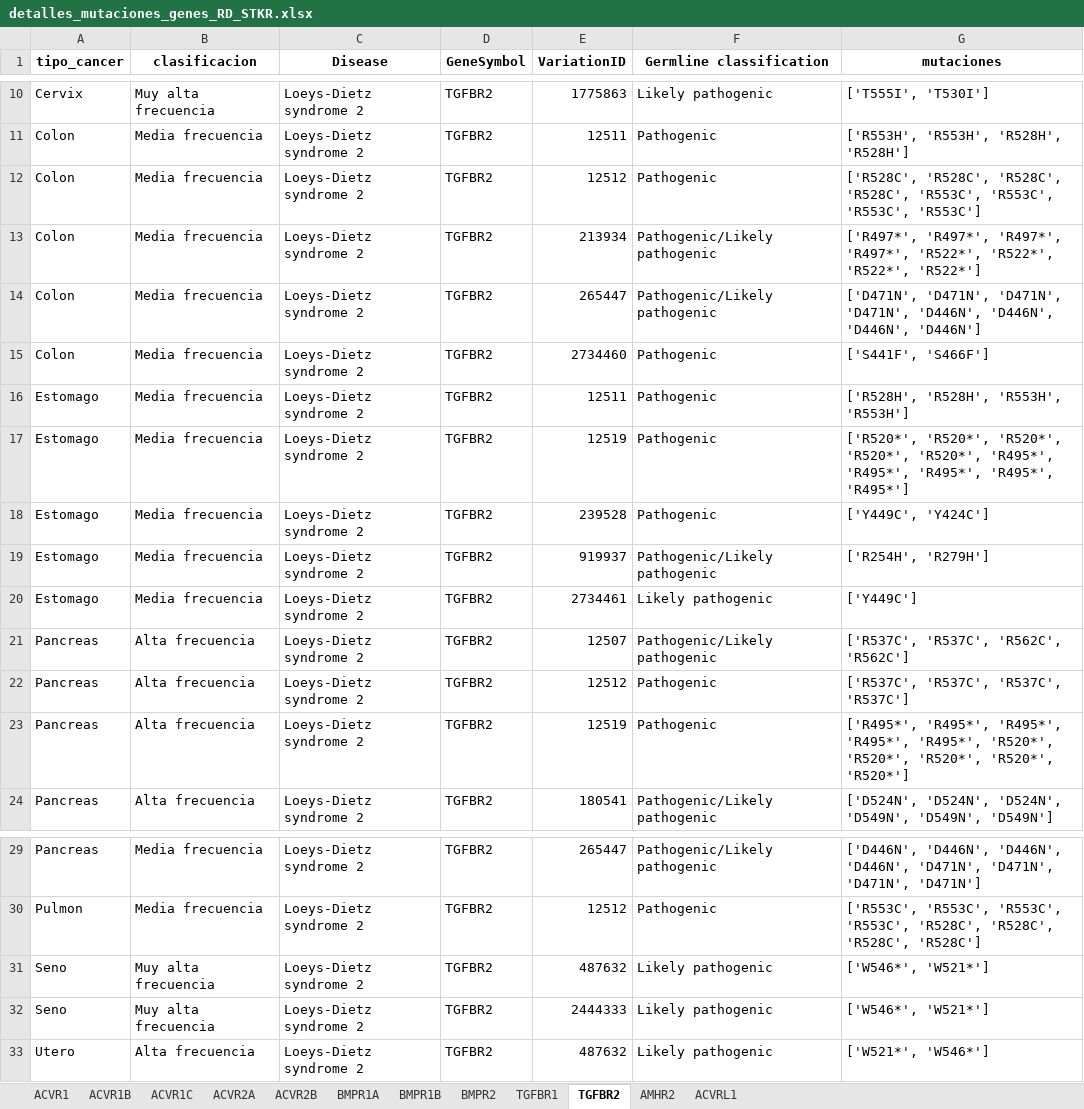
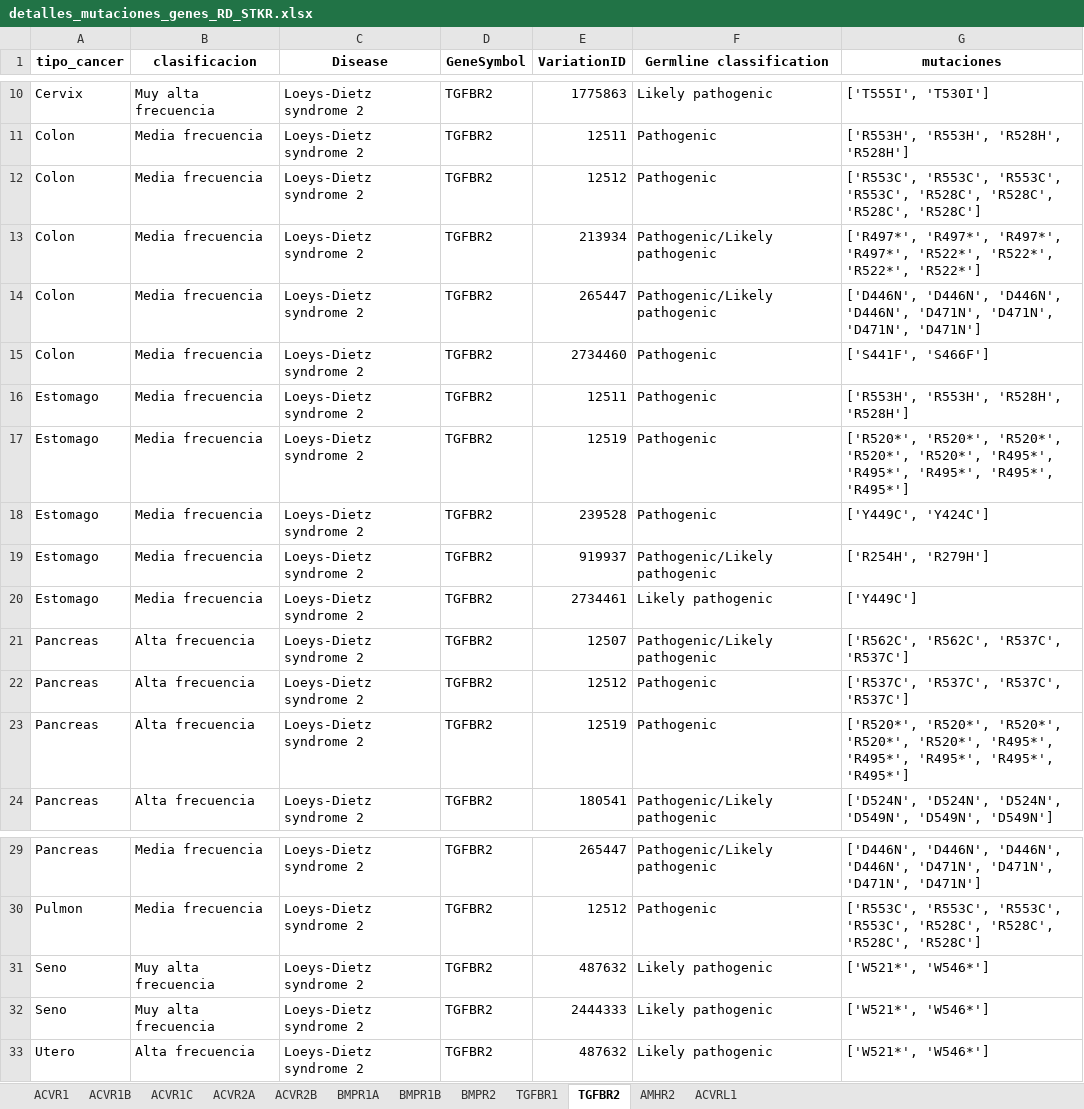
Before and after one commit to Nanocell-Lab/TCancer_RareDiseases, an Excel workbook: run/Mutaciones_gen_crossroad/detalles_mutaciones_genes_RD_STKR.xlsx, sheet TGFBR2, drawn as a sheet; only a part is shown, gaps mark what is left out; values as stored, in another font and other column widths than the file's, no borders; the diff names each change by its address in the sheet, - before the commit and + after, or states it on an @@ line.

```diff
--- a/run/Mutaciones_gen_crossroad/detalles_mutaciones_genes_RD_STKR.xlsx (sheet TGFBR2)
+++ b/run/Mutaciones_gen_crossroad/detalles_mutaciones_genes_RD_STKR.xlsx (sheet TGFBR2)
-G12 (mutaciones): ['R528C', 'R528C', 'R528C', 'R528C', 'R553C', 'R553C', 'R553C', 'R553C']
+G12 (mutaciones): ['R553C', 'R553C', 'R553C', 'R553C', 'R528C', 'R528C', 'R528C', 'R528C']
-G14 (mutaciones): ['D471N', 'D471N', 'D471N', 'D471N', 'D446N', 'D446N', 'D446N', 'D446N']
+G14 (mutaciones): ['D446N', 'D446N', 'D446N', 'D446N', 'D471N', 'D471N', 'D471N', 'D471N']
-G16 (mutaciones): ['R528H', 'R528H', 'R553H', 'R553H']
+G16 (mutaciones): ['R553H', 'R553H', 'R528H', 'R528H']
-G21 (mutaciones): ['R537C', 'R537C', 'R562C', 'R562C']
+G21 (mutaciones): ['R562C', 'R562C', 'R537C', 'R537C']
-G23 (mutaciones): ['R495*', 'R495*', 'R495*', 'R495*', 'R495*', 'R520*', 'R520*', 'R520*', 'R520*', 'R520*']
+G23 (mutaciones): ['R520*', 'R520*', 'R520*', 'R520*', 'R520*', 'R495*', 'R495*', 'R495*', 'R495*', 'R495*']
-G31:G32 (mutaciones): ['W546*', 'W521*']
+G31:G32 (mutaciones): ['W521*', 'W546*']
```
Also changed, not shown: sheet TGFBR1, data/resultado_crossroad_STKR/resultado_genes/resultado_cross_variations.xlsx, data/resultado_crossroad_STKR/resultado_genes/resultado_genes.xlsx, 6 other files.
